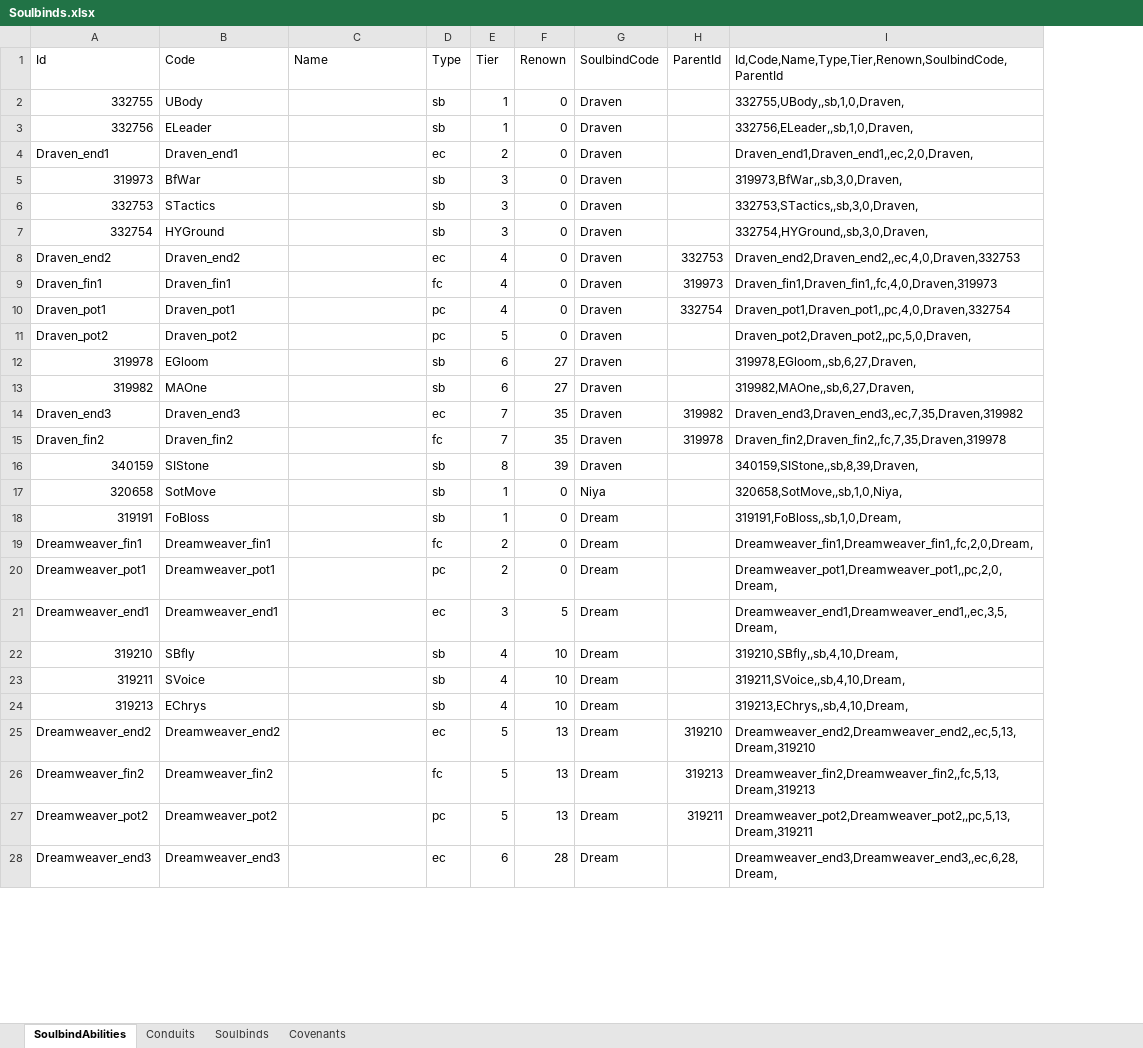
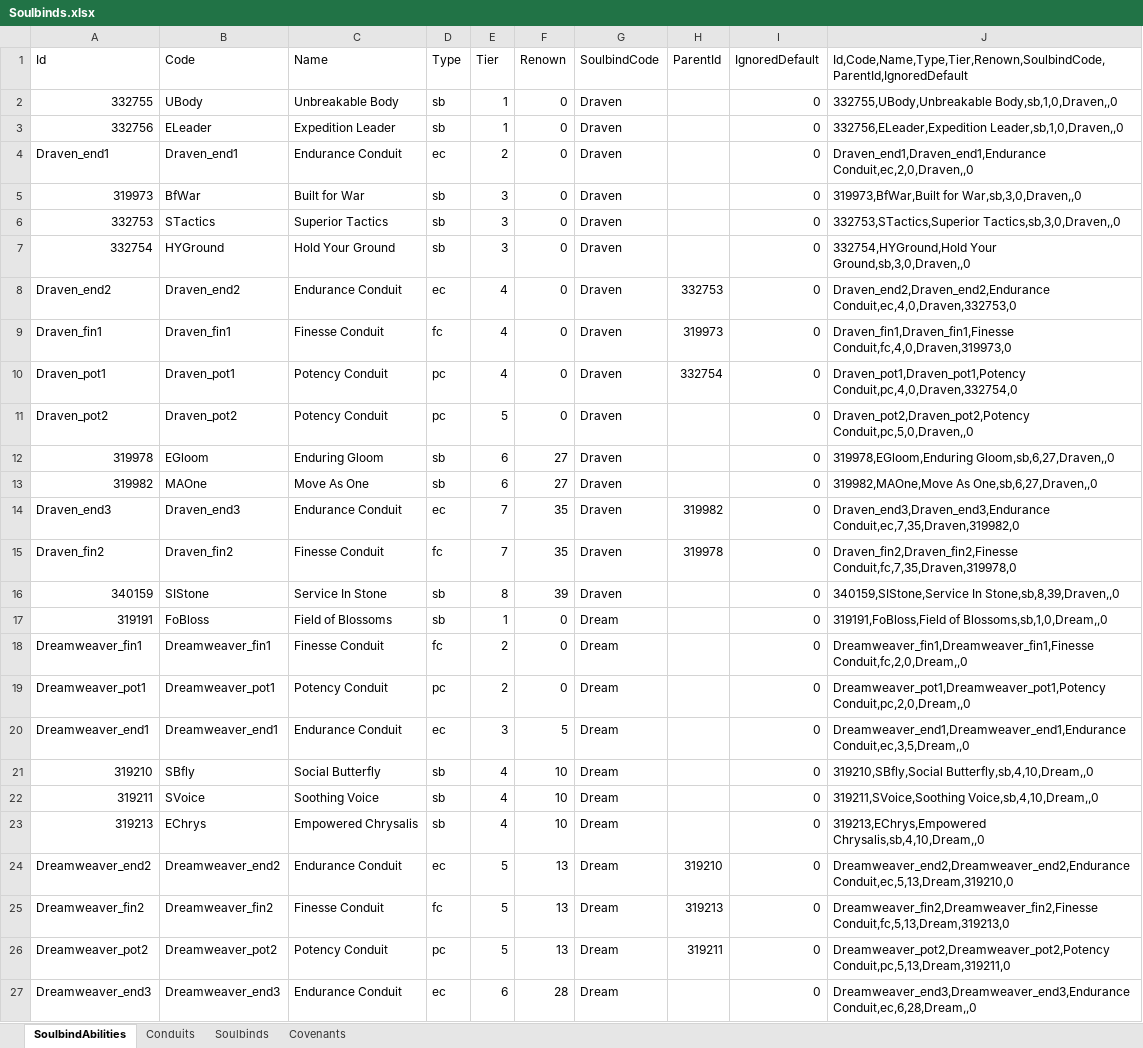
Before and after one commit to spunger/simc-profiles, an Excel workbook: covenants/Soulbinds.xlsx, sheet SoulbindAbilities, drawn as a sheet; only a part is shown; values as stored, in another font and other column widths than the file's, no cell formats; removed rows and columns are numbered as before the commit, all else as after; the diff covers the shown part only; the diff names each change by its address in the sheet, - before the commit and + after, or states it on an @@ line.

Commit message:
Bugfixing, Added Default-Allow/Ignore/Musthave for Conduits/Soulbindabilities in Data

```diff
--- a/covenants/Soulbinds.xlsx (sheet SoulbindAbilities)
+++ b/covenants/Soulbinds.xlsx (sheet SoulbindAbilities)
-column I, rows 1-16: Id,Code,Name,Type,Tier,Renown,SoulbindCode,ParentId | 332755,UBody,,sb,1,0,Draven, | 332756,ELeader,,sb,1,0,Draven, | Draven_end1,Draven_end1,,ec,2,0,Draven, | 319973,BfWar,,sb,3,0,Draven, | 332753,STactics,,sb,3,0,Draven, | 332754,HYGround,,sb,3,0,Draven, | Draven_end2,Draven_end2,,ec,4,0,Draven,332753 | Draven_fin1,Draven_fin1,,fc,4,0,Draven,319973 | Draven_pot1,Draven_pot1,,pc,4,0,Draven,332754 | Draven_pot2,Draven_pot2,,pc,5,0,Draven, | 319978,EGloom,,sb,6,27,Draven, | 319982,MAOne,,sb,6,27,Draven, | Draven_end3,Draven_end3,,ec,7,35,Draven,319982 | Draven_fin2,Draven_fin2,,fc,7,35,Draven,319978 | 340159,SIStone,,sb,8,39,Draven,; rows 18-28: 319191,FoBloss,,sb,1,0,Dream, | Dreamweaver_fin1,Dreamweaver_fin1,,fc,2,0,Dream, | Dreamweaver_pot1,Dreamweaver_pot1,,pc,2,0,Dream, | Dreamweaver_end1,Dreamweaver_end1,,ec,3,5,Dream, | 319210,SBfly,,sb,4,10,Dream, | 319211,SVoice,,sb,4,10,Dream, | 319213,EChrys,,sb,4,10,Dream, | Dreamweaver_end2,Dreamweaver_end2,,ec,5,13,Dream,319210 | Dreamweaver_fin2,Dreamweaver_fin2,,fc,5,13,Dream,319213 | Dreamweaver_pot2,Dreamweaver_pot2,,pc,5,13,Dream,319211 | Dreamweaver_end3,Dreamweaver_end3,,ec,6,28,Dream,
+column I (IgnoredDefault), rows 2-27: all 0
+column J, rows 1-27: Id,Code,Name,Type,Tier,Renown,SoulbindCode,ParentId,IgnoredDefault | 332755,UBody,Unbreakable Body,sb,1,0,Draven,,0 | 332756,ELeader,Expedition Leader,sb,1,0,Draven,,0 | Draven_end1,Draven_end1,Endurance Conduit,ec,2,0,Draven,,0 | 319973,BfWar,Built for War,sb,3,0,Draven,,0 | 332753,STactics,Superior Tactics,sb,3,0,Draven,,0 | 332754,HYGround,Hold Your Ground,sb,3,0,Draven,,0 | Draven_end2,Draven_end2,Endurance Conduit,ec,4,0,Draven,332753,0 | Draven_fin1,Draven_fin1,Finesse Conduit,fc,4,0,Draven,319973,0 | Draven_pot1,Draven_pot1,Potency Conduit,pc,4,0,Draven,332754,0 | Draven_pot2,Draven_pot2,Potency Conduit,pc,5,0,Draven,,0 | 319978,EGloom,Enduring Gloom,sb,6,27,Draven,,0 | 319982,MAOne,Move As One,sb,6,27,Draven,,0 | Draven_end3,Draven_end3,Endurance Conduit,ec,7,35,Draven,319982,0 | Draven_fin2,Draven_fin2,Finesse Conduit,fc,7,35,Draven,319978,0 | 340159,SIStone,Service In Stone,sb,8,39,Draven,,0 | 319191,FoBloss,Field of Blossoms,sb,1,0,Dream,,0 | Dreamweaver_fin1,Dreamweaver_fin1,Finesse Conduit,fc,2,0,Dream,,0 | Dreamweaver_pot1,Dreamweaver_pot1,Potency Conduit,pc,2,0,Dream,,0 | Dreamweaver_end1,Dreamweaver_end1,Endurance Conduit,ec,3,5,Dream,,0 | 319210,SBfly,Social Butterfly,sb,4,10,Dream,,0 | 319211,SVoice,Soothing Voice,sb,4,10,Dream,,0 | 319213,EChrys,Empowered Chrysalis,sb,4,10,Dream,,0 | Dreamweaver_end2,Dreamweaver_end2,Endurance Conduit,ec,5,13,Dream,319210,0 | Dreamweaver_fin2,Dreamweaver_fin2,Finesse Conduit,fc,5,13,Dream,319213,0 | Dreamweaver_pot2,Dreamweaver_pot2,Potency Conduit,pc,5,13,Dream,319211,0 | Dreamweaver_end3,Dreamweaver_end3,Endurance Conduit,ec,6,28,Dream,,0
-C2 (Name): (empty)
+C2 (Name): Unbreakable Body
-C3 (Name): (empty)
+C3 (Name): Expedition Leader
-C4 (Name): (empty)
+C4 (Name): Endurance Conduit
-C5 (Name): (empty)
+C5 (Name): Built for War
-C6 (Name): (empty)
+C6 (Name): Superior Tactics
-C7 (Name): (empty)
+C7 (Name): Hold Your Ground
-C8 (Name): (empty)
+C8 (Name): Endurance Conduit
-C9 (Name): (empty)
+C9 (Name): Finesse Conduit
-C10:C11 (Name): (empty)
+C10:C11 (Name): Potency Conduit
-C12 (Name): (empty)
+C12 (Name): Enduring Gloom
-C13 (Name): (empty)
+C13 (Name): Move As One
-C14 (Name): (empty)
+C14 (Name): Endurance Conduit
-C15 (Name): (empty)
+C15 (Name): Finesse Conduit
-C16 (Name): (empty)
+C16 (Name): Service In Stone
-row 17: 320658 | SotMove |  | sb | 1 | 0 | Niya |  | 320658,SotMove,,sb,1,0,Niya,
-C17 (Name): (empty)
+C17 (Name): Field of Blossoms
-C18 (Name): (empty)
+C18 (Name): Finesse Conduit
-C19 (Name): (empty)
+C19 (Name): Potency Conduit
-C20 (Name): (empty)
+C20 (Name): Endurance Conduit
-C21 (Name): (empty)
+C21 (Name): Social Butterfly
-C22 (Name): (empty)
+C22 (Name): Soothing Voice
-C23 (Name): (empty)
+C23 (Name): Empowered Chrysalis
-C24 (Name): (empty)
+C24 (Name): Endurance Conduit
-C25 (Name): (empty)
+C25 (Name): Finesse Conduit
-C26 (Name): (empty)
+C26 (Name): Potency Conduit
-C27 (Name): (empty)
+C27 (Name): Endurance Conduit
```
Also changed, not shown: 1 added row and 149 edited cells elsewhere in this sheet, sheet Conduits, cell formats, 8 other files.
